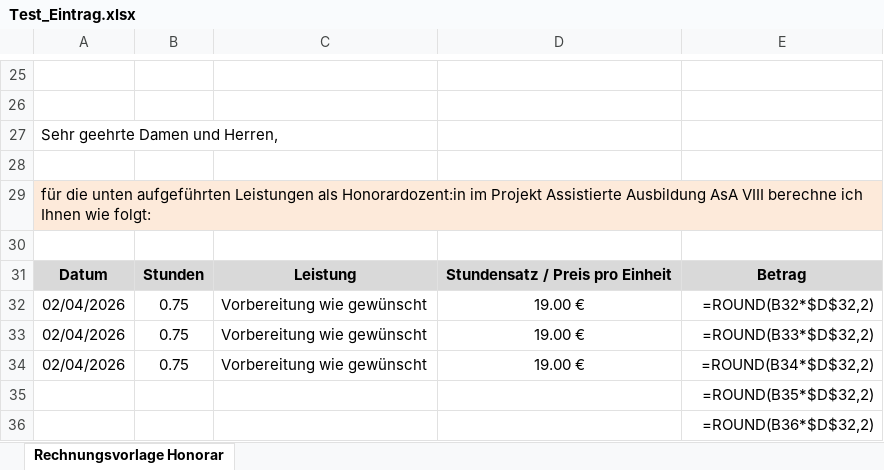
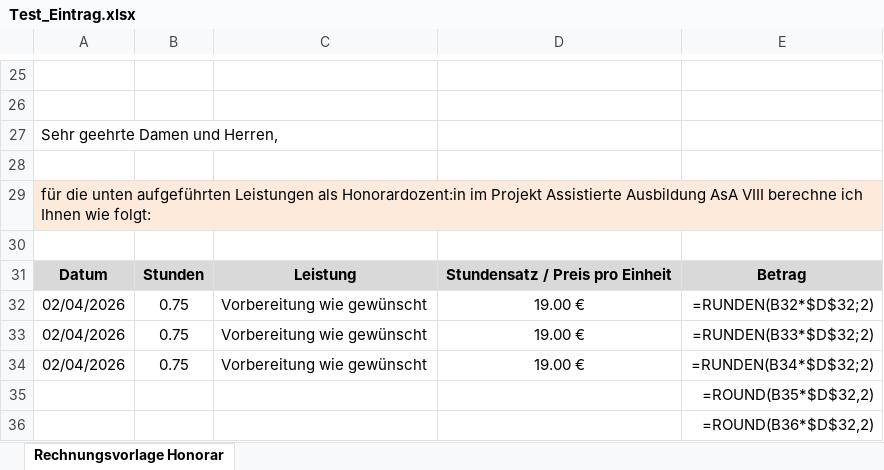
Before and after one commit to DominikHshBis/Kalender_pro_beruf, an Excel workbook: Test_Eintrag.xlsx, sheet Rechnungsvorlage Honorar, drawn as a sheet; only a part is shown, gaps mark what is left out; values as stored, in another font and other column widths than the file's, no borders; formulas without a stored value are shown as written; the diff names each change by its address in the sheet, - before the commit and + after, or states it on an @@ line.

```diff
--- a/Test_Eintrag.xlsx (sheet Rechnungsvorlage Honorar)
+++ b/Test_Eintrag.xlsx (sheet Rechnungsvorlage Honorar)
-E32: =ROUND(B32*$D$32,2)
+E32: =RUNDEN(B32*$D$32;2)
-E33: =ROUND(B33*$D$32,2)
+E33: =RUNDEN(B33*$D$32;2)
-E34: =ROUND(B34*$D$32,2)
+E34: =RUNDEN(B34*$D$32;2)
```
Also changed, not shown: 1 other file.
